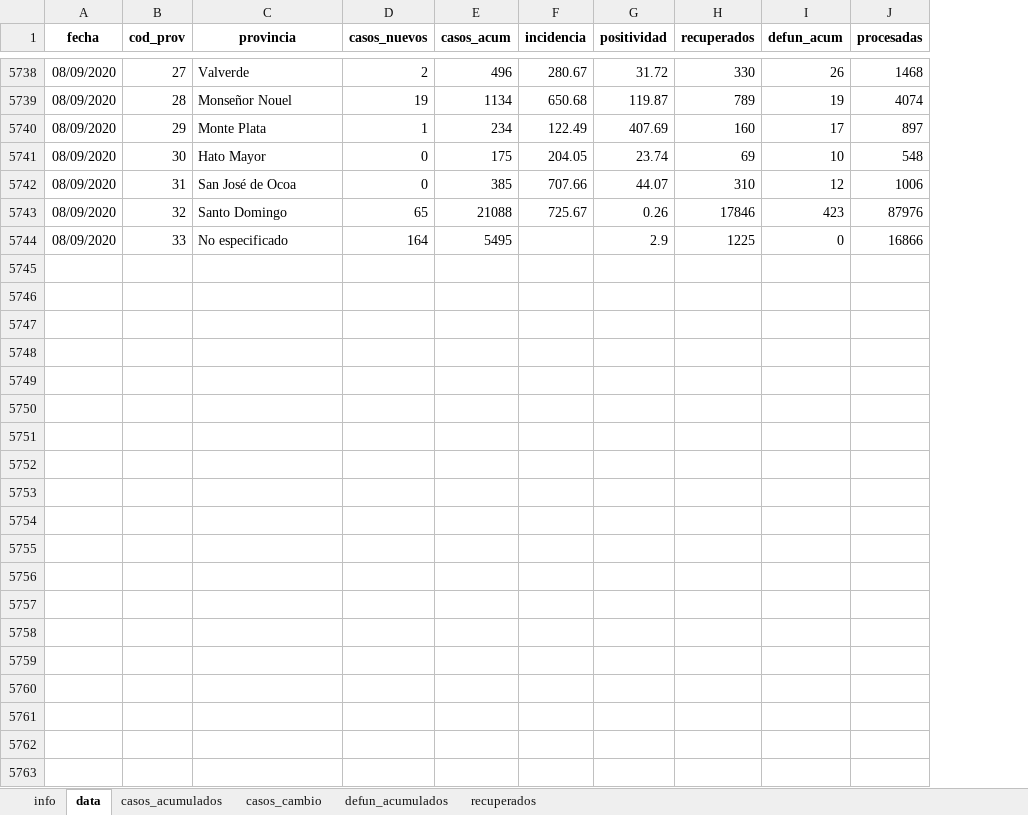
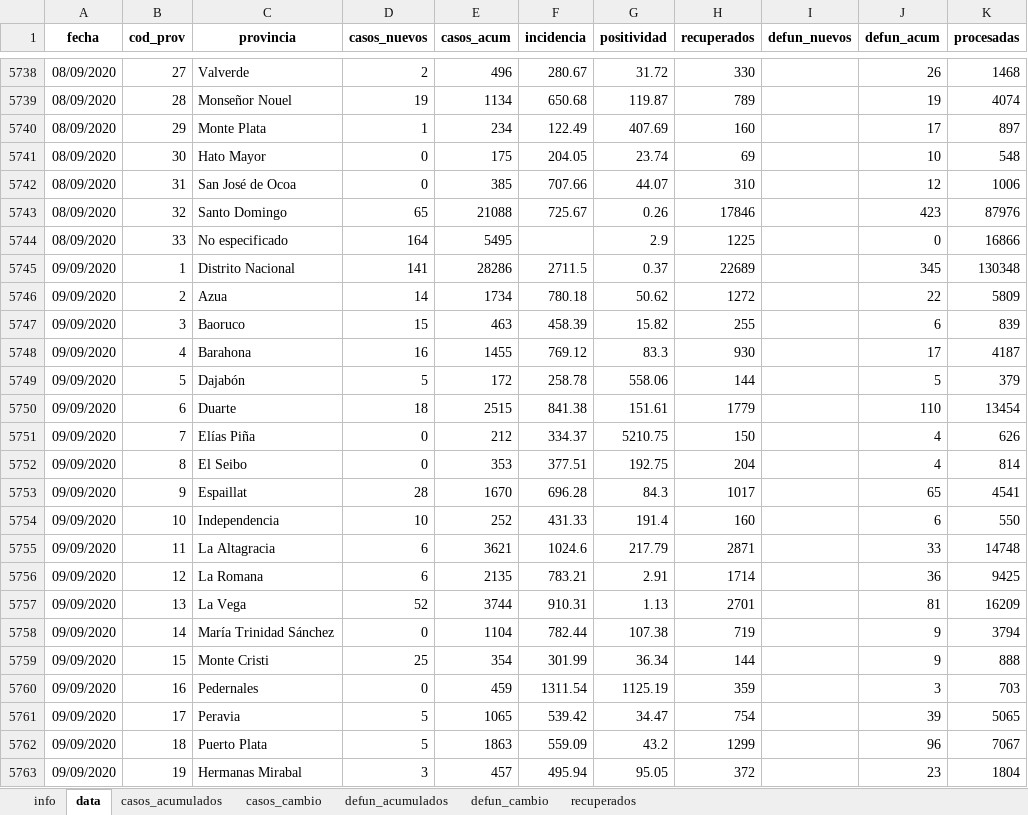
Before and after one commit to gcaff/COVID19-RD, an Excel workbook: data/covid_data_rd.xlsx, sheet data, drawn as a sheet; only a part is shown, gaps mark what is left out; values as stored, in another font and other column widths than the file's, no borders; the diff covers the shown part only; the diff names each change by its address in the sheet, - before the commit and + after, or states it on an @@ line.

```diff
--- a/data/covid_data_rd.xlsx (sheet data)
+++ b/data/covid_data_rd.xlsx (sheet data)
+sheet tab: defun_cambio
+column I (defun_nuevos), empty
+row 5745: 09/09/2020 | 1 | Distrito Nacional | 141 | 28286 | 2711.5 | 0.37 | 22689 |  | 345 | 130348
+row 5746: 09/09/2020 | 2 | Azua | 14 | 1734 | 780.18 | 50.62 | 1272 |  | 22 | 5809
+row 5747: 09/09/2020 | 3 | Baoruco | 15 | 463 | 458.39 | 15.82 | 255 |  | 6 | 839
+row 5748: 09/09/2020 | 4 | Barahona | 16 | 1455 | 769.12 | 83.3 | 930 |  | 17 | 4187
+row 5749: 09/09/2020 | 5 | Dajabón | 5 | 172 | 258.78 | 558.06 | 144 |  | 5 | 379
+row 5750: 09/09/2020 | 6 | Duarte | 18 | 2515 | 841.38 | 151.61 | 1779 |  | 110 | 13454
+row 5751: 09/09/2020 | 7 | Elías Piña | 0 | 212 | 334.37 | 5210.75 | 150 |  | 4 | 626
+row 5752: 09/09/2020 | 8 | El Seibo | 0 | 353 | 377.51 | 192.75 | 204 |  | 4 | 814
+row 5753: 09/09/2020 | 9 | Espaillat | 28 | 1670 | 696.28 | 84.3 | 1017 |  | 65 | 4541
+row 5754: 09/09/2020 | 10 | Independencia | 10 | 252 | 431.33 | 191.4 | 160 |  | 6 | 550
+row 5755: 09/09/2020 | 11 | La Altagracia | 6 | 3621 | 1024.6 | 217.79 | 2871 |  | 33 | 14748
+row 5756: 09/09/2020 | 12 | La Romana | 6 | 2135 | 783.21 | 2.91 | 1714 |  | 36 | 9425
+row 5757: 09/09/2020 | 13 | La Vega | 52 | 3744 | 910.31 | 1.13 | 2701 |  | 81 | 16209
+row 5758: 09/09/2020 | 14 | María Trinidad Sánchez | 0 | 1104 | 782.44 | 107.38 | 719 |  | 9 | 3794
+row 5759: 09/09/2020 | 15 | Monte Cristi | 25 | 354 | 301.99 | 36.34 | 144 |  | 9 | 888
+row 5760: 09/09/2020 | 16 | Pedernales | 0 | 459 | 1311.54 | 1125.19 | 359 |  | 3 | 703
+row 5761: 09/09/2020 | 17 | Peravia | 5 | 1065 | 539.42 | 34.47 | 754 |  | 39 | 5065
+row 5762: 09/09/2020 | 18 | Puerto Plata | 5 | 1863 | 559.09 | 43.2 | 1299 |  | 96 | 7067
+row 5763: 09/09/2020 | 19 | Hermanas Mirabal | 3 | 457 | 495.94 | 95.05 | 372 |  | 23 | 1804
```
Also changed, not shown: 14 added rows elsewhere in this sheet, sheet recuperados, sheet casos_cambio, sheet defun_acumulados, sheet casos_acumulados, sheet info, 1 other file.
